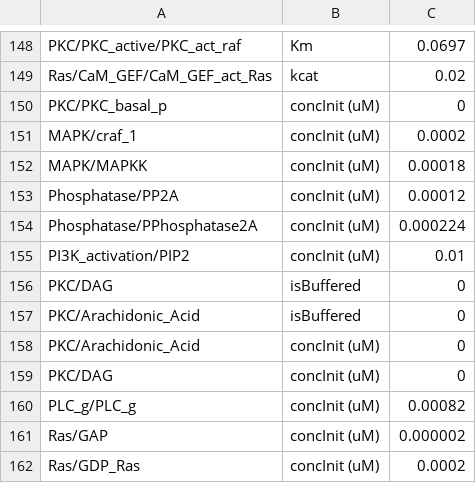
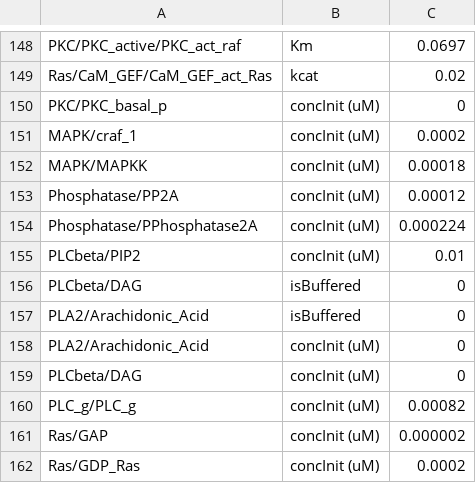
Before and after one commit to BhallaLab/FindSim, a TSV file: Curated/FindSim-Bhalla1999_fig4C.tsv, drawn as a sheet; only a part is shown, gaps mark what is left out.

Commit message:
Bhalla1999_fig4C cleanup in worksheet wrt to synSynth7.g and duplicate files deleted from other files

```diff
--- a/Curated/FindSim-Bhalla1999_fig4C.tsv
+++ b/Curated/FindSim-Bhalla1999_fig4C.tsv
@@ -154,7 +154,7 @@ Phosphatase/PP2A	concInit (uM)	0.00012
 Phosphatase/PPhosphatase2A	concInit (uM)	0.000224
-PI3K_activation/PIP2	concInit (uM)	0.01
-PKC/DAG	isBuffered	0
-PKC/Arachidonic_Acid	isBuffered	0
-PKC/Arachidonic_Acid	concInit (uM)	0
-PKC/DAG	concInit (uM)	0
+PLCbeta/PIP2	concInit (uM)	0.01
+PLCbeta/DAG	isBuffered	0
+PLA2/Arachidonic_Acid	isBuffered	0
+PLA2/Arachidonic_Acid	concInit (uM)	0
+PLCbeta/DAG	concInit (uM)	0
 PLC_g/PLC_g	concInit (uM)	0.00082
```
Also changed, not shown: 3 other files.
